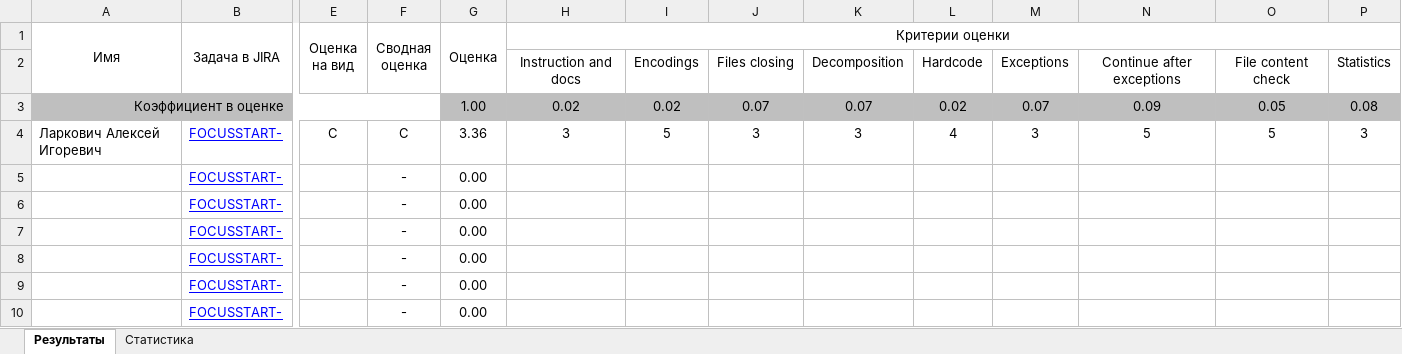
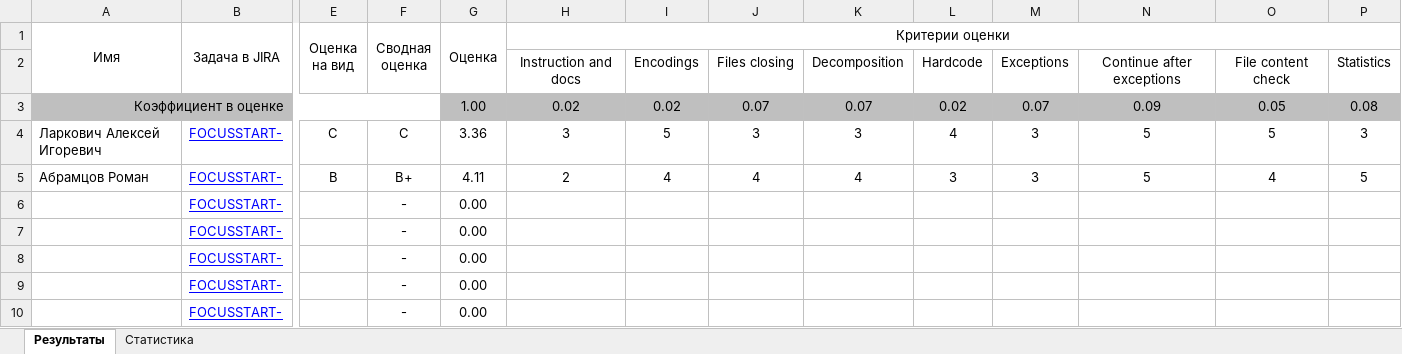
Before and after one commit to siarhei-sd/shift-java, an Excel workbook: 2024-3q/Сейко Олег - Сводные оценки.xlsx, sheet Результаты, drawn as a sheet; only a part is shown, gaps mark what is left out; values as stored, in another font and other column widths than the file's, no borders; removed rows and columns are numbered as before the commit, all else as after; rows hold the shown columns only; the diff names each change by its address in the sheet, - before the commit and + after, or states it on an @@ line.

Commit message:
2024-3Q Абрамцов Роман

```diff
--- a/2024-3q/Сейко Олег - Сводные оценки.xlsx (sheet Результаты)
+++ b/2024-3q/Сейко Олег - Сводные оценки.xlsx (sheet Результаты)
-row 5:  | FOCUSSTART- |  | - | 0.00
+row 5: Абрамцов Роман | FOCUSSTART- | B | B+ | 4.11 | 2 | 4 | 4 | 4 | 3 | 3 | 5 | 4 | 5
```
Also changed, not shown: sheet Статистика, 9 other files.
